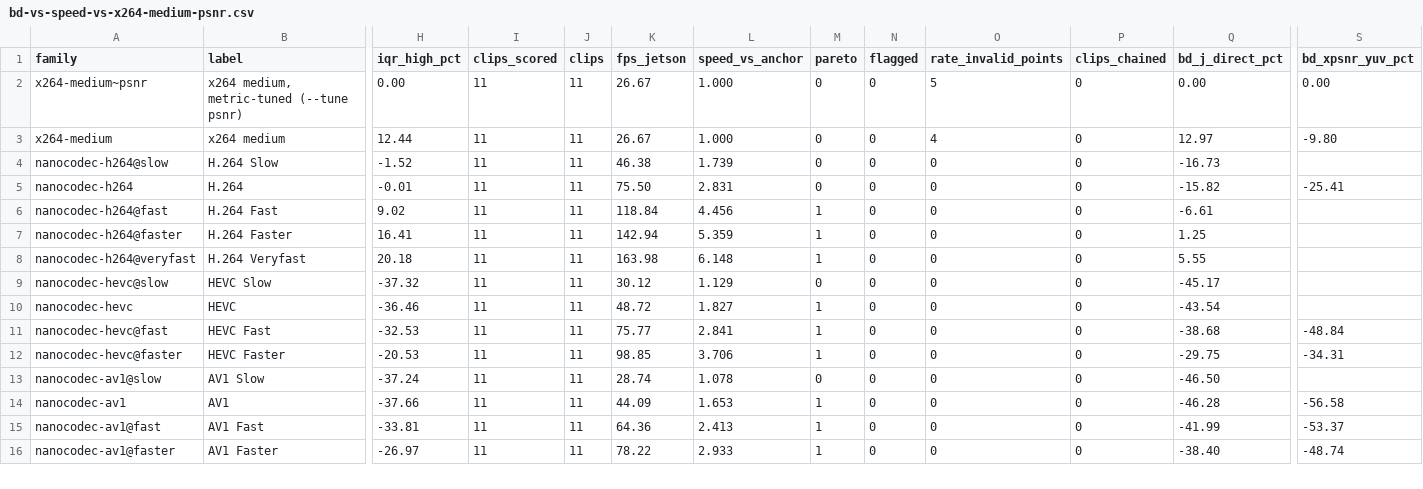
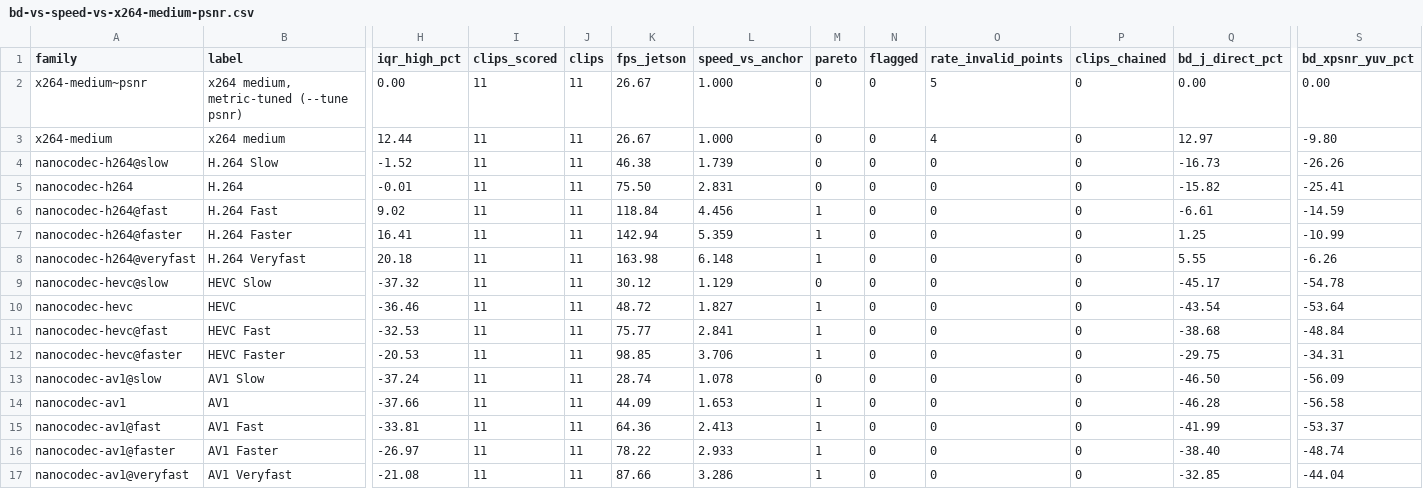
Before and after one commit to cribbinsb/nanocodec, a CSV file: docs/results/bd-vs-speed-vs-x264-medium-psnr.csv, drawn as a sheet; only a part is shown, gaps mark what is left out; rows hold the shown columns only; the diff covers the shown part only; the diff names each change by its address in the sheet, - before the commit and + after, or states it on an @@ line.

```diff
--- a/docs/results/bd-vs-speed-vs-x264-medium-psnr.csv
+++ b/docs/results/bd-vs-speed-vs-x264-medium-psnr.csv
-S4 (bd_xpsnr_yuv_pct): (empty)
+S4 (bd_xpsnr_yuv_pct): -26.26
-S6 (bd_xpsnr_yuv_pct): (empty)
+S6 (bd_xpsnr_yuv_pct): -14.59
-S7 (bd_xpsnr_yuv_pct): (empty)
+S7 (bd_xpsnr_yuv_pct): -10.99
-S8 (bd_xpsnr_yuv_pct): (empty)
+S8 (bd_xpsnr_yuv_pct): -6.26
-S9 (bd_xpsnr_yuv_pct): (empty)
+S9 (bd_xpsnr_yuv_pct): -54.78
-S10 (bd_xpsnr_yuv_pct): (empty)
+S10 (bd_xpsnr_yuv_pct): -53.64
-S13 (bd_xpsnr_yuv_pct): (empty)
+S13 (bd_xpsnr_yuv_pct): -56.09
+row 17: nanocodec-av1@veryfast | AV1 Veryfast | -21.08 | 11 | 11 | 87.66 | 3.286 | 1 | 0 | 0 | 0 | -32.85 | -44.04
```
Also changed, not shown: 43 edited cells elsewhere in this file, docs/results/bd-vs-speed-independent_fresh_2026-11-13-x86.csv, docs/results/bd-vs-speed-independent_fresh_2026-11-13.csv, 37 other files.
